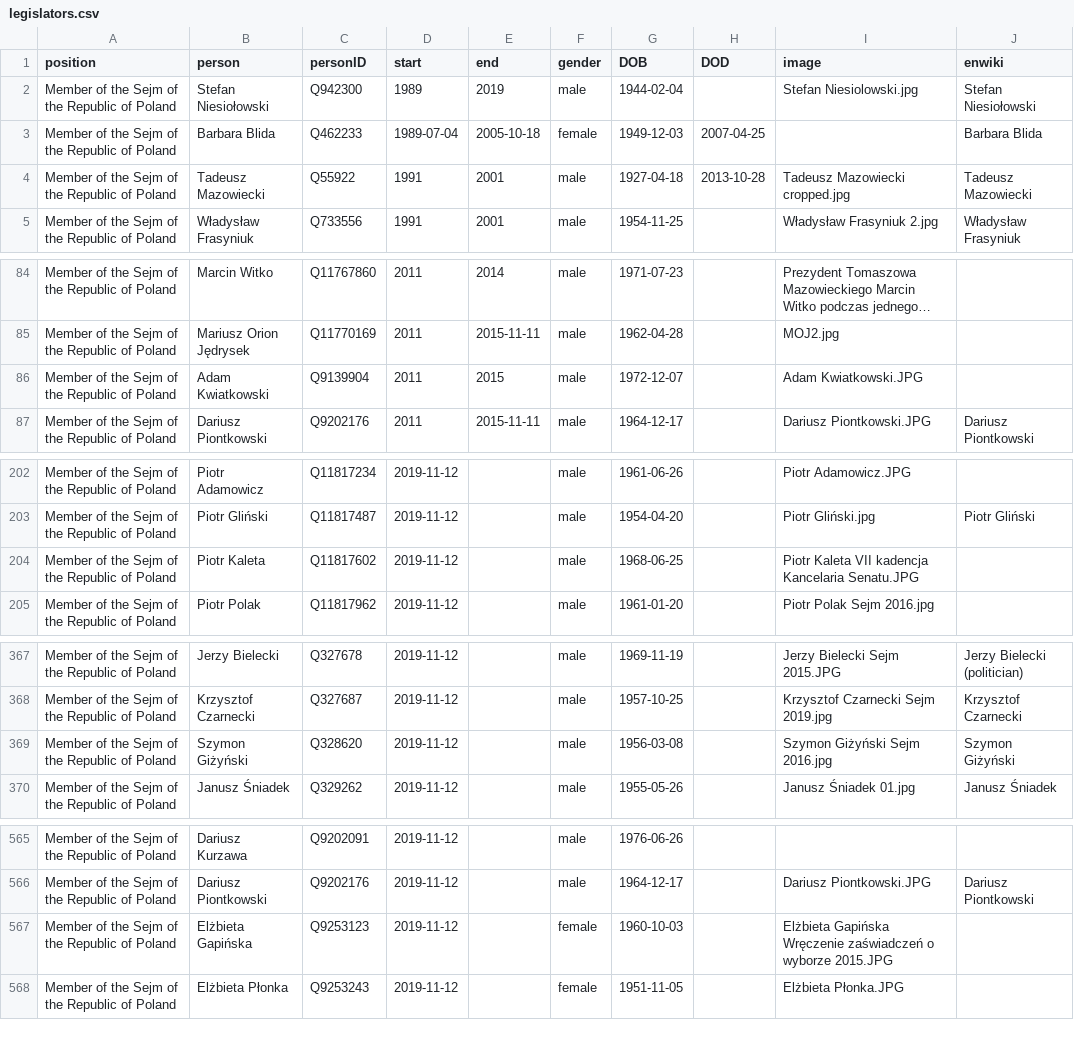
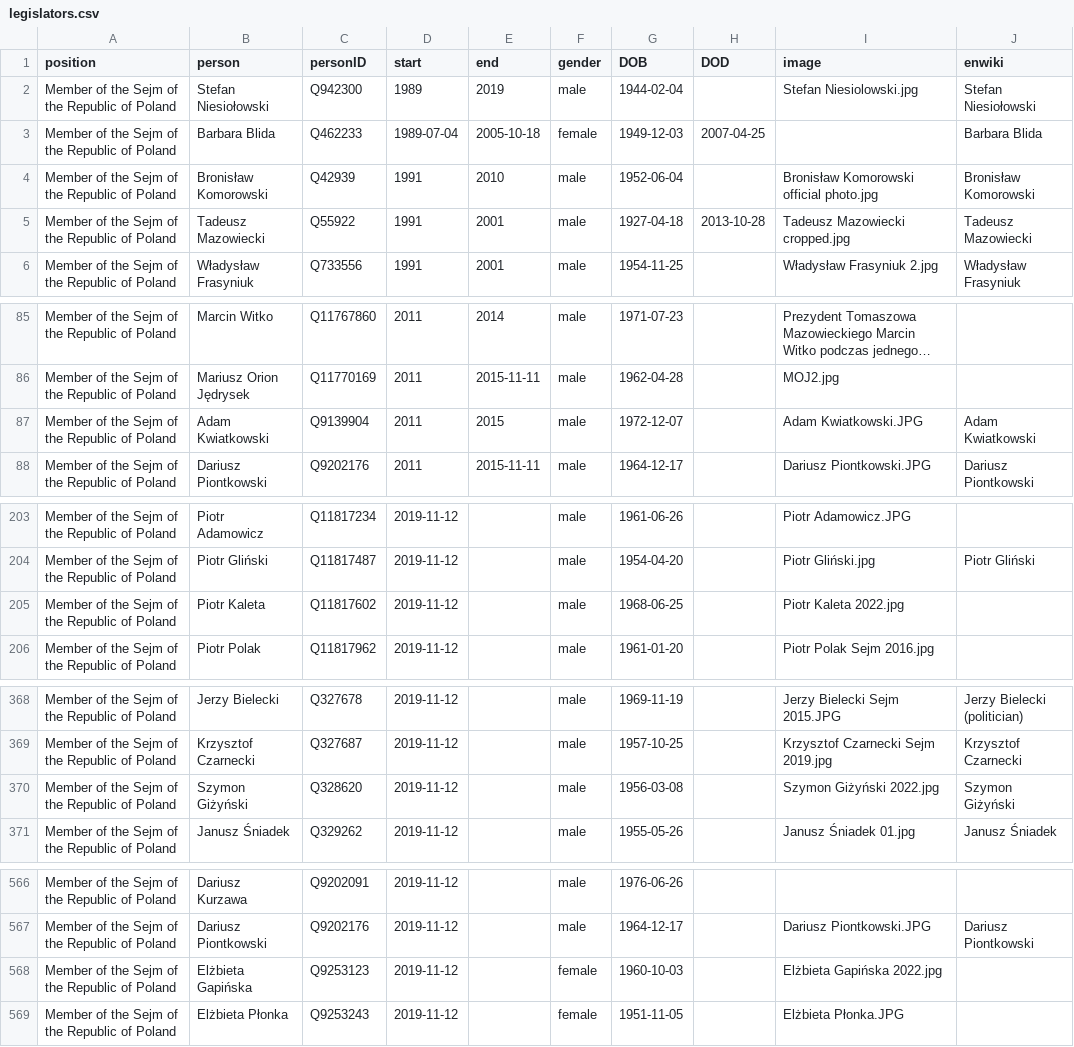
Before and after one commit to every-politician-scrapers/poland-cabinet, a CSV file: html/legislators.csv, drawn as a sheet; only a part is shown, gaps mark what is left out; long unchanged cells end in …; addresses are those after the commit; the diff names each change by its address in the sheet, - before the commit and + after, or states it on an @@ line.

```diff
--- a/html/legislators.csv
+++ b/html/legislators.csv
+row 4: Member of the Sejm of the Republic of Poland | Bronisław Komorowski | Q42939 | 1991 | 2010 | male | 1952-06-04 |  | Bronisław Komorowski official photo.jpg | Bronisław Komorowski
-J87 (enwiki): (empty)
+J87 (enwiki): Adam Kwiatkowski
-I205 (image): Piotr Kaleta VII kadencja Kancelaria Senatu.JPG
+I205 (image): Piotr Kaleta 2022.jpg
-I370 (image): Szymon Giżyński Sejm 2016.jpg
+I370 (image): Szymon Giżyński 2022.jpg
-I568 (image): Elżbieta Gapińska Wręczenie zaświadczeń o wyborze 2015.JPG
+I568 (image): Elżbieta Gapińska 2022.jpg
```
Also changed, not shown: html/family.csv.
